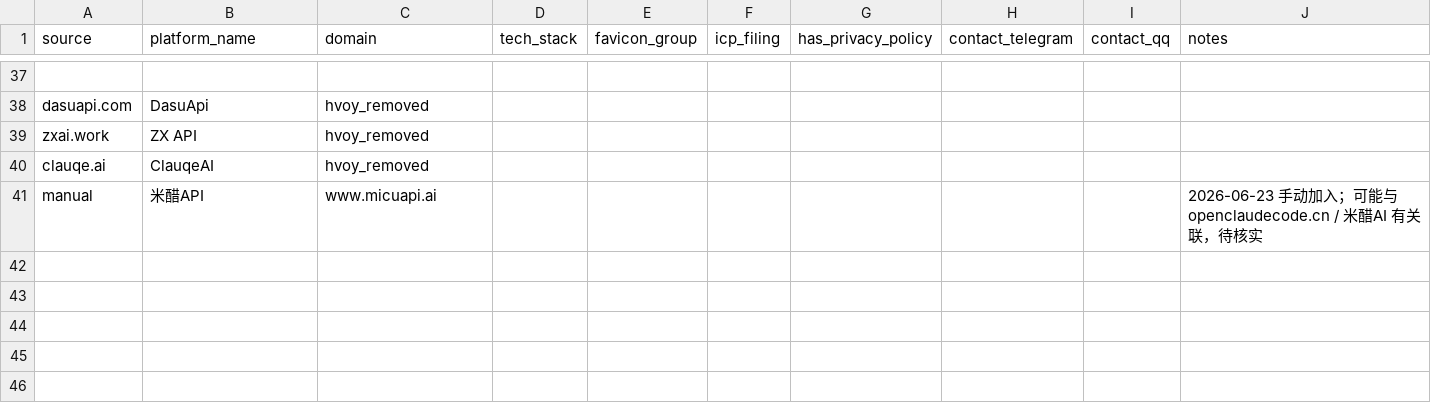
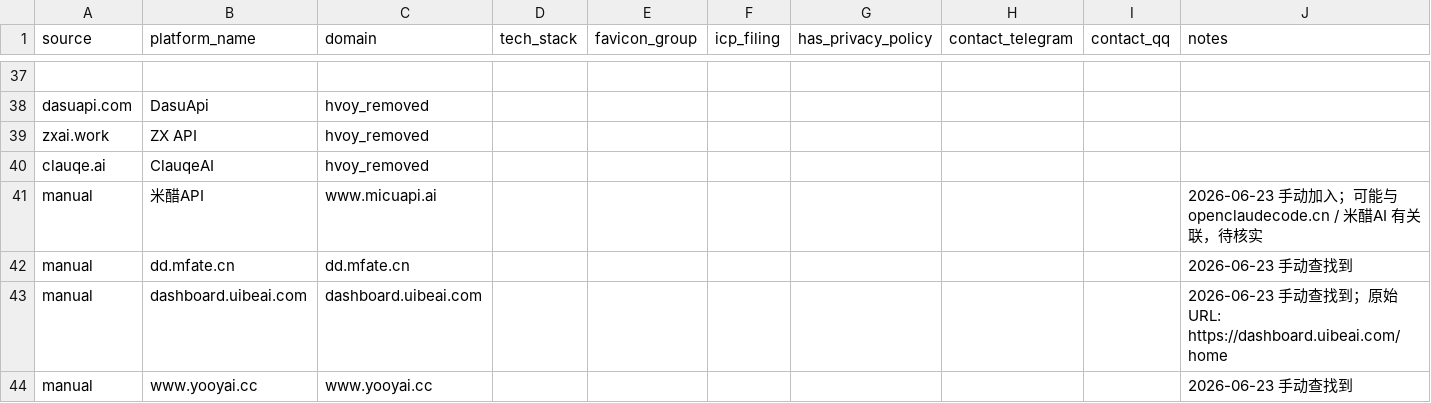
Before and after one commit to BaojuanWang/LLM-APIgateways-monitor, a CSV file: data/manual_sites.csv, drawn as a sheet; only a part is shown, gaps mark what is left out; the diff names each change by its address in the sheet, - before the commit and + after, or states it on an @@ line.

Commit message:
Add manual site leads found on 2026-06-23

```diff
--- a/data/manual_sites.csv
+++ b/data/manual_sites.csv
+row 42: manual | dd.mfate.cn | dd.mfate.cn |  |  |  |  |  |  | 2026-06-23 手动查找到
+row 43: manual | dashboard.uibeai.com | dashboard.uibeai.com |  |  |  |  |  |  | 2026-06-23 手动查找到；原始URL: https://dashboard.uibeai.com/home
+row 44: manual | www.yooyai.cc | www.yooyai.cc |  |  |  |  |  |  | 2026-06-23 手动查找到
```
